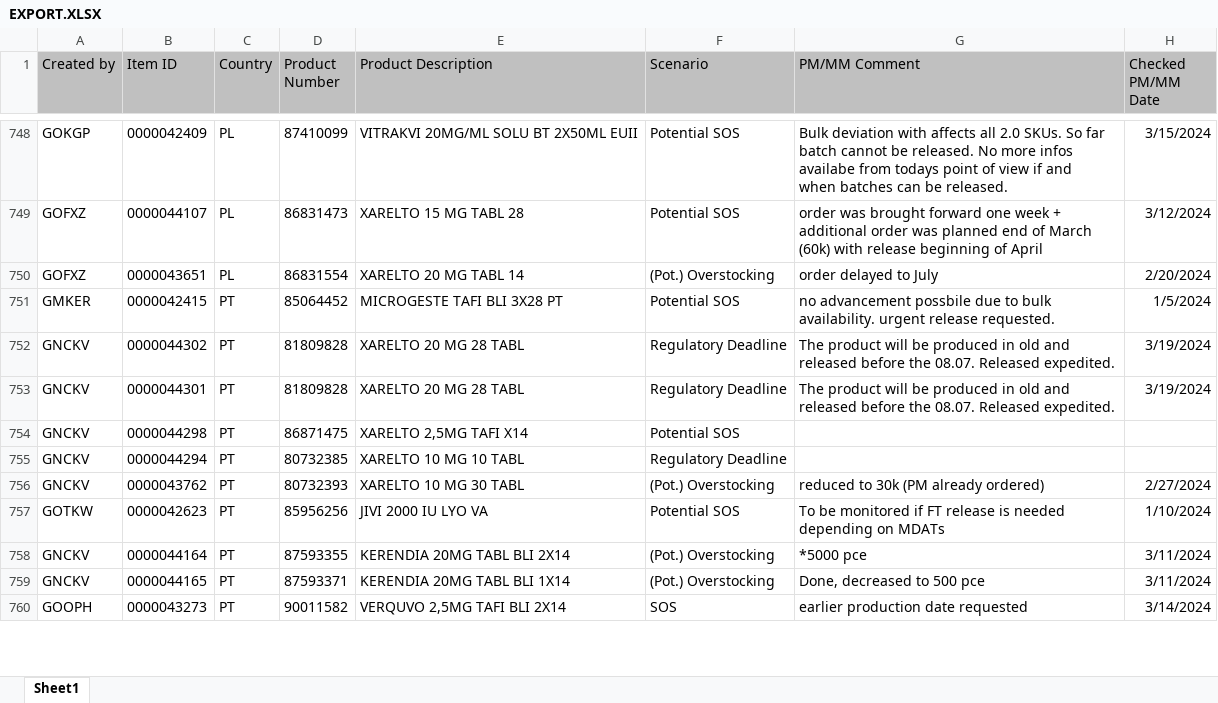
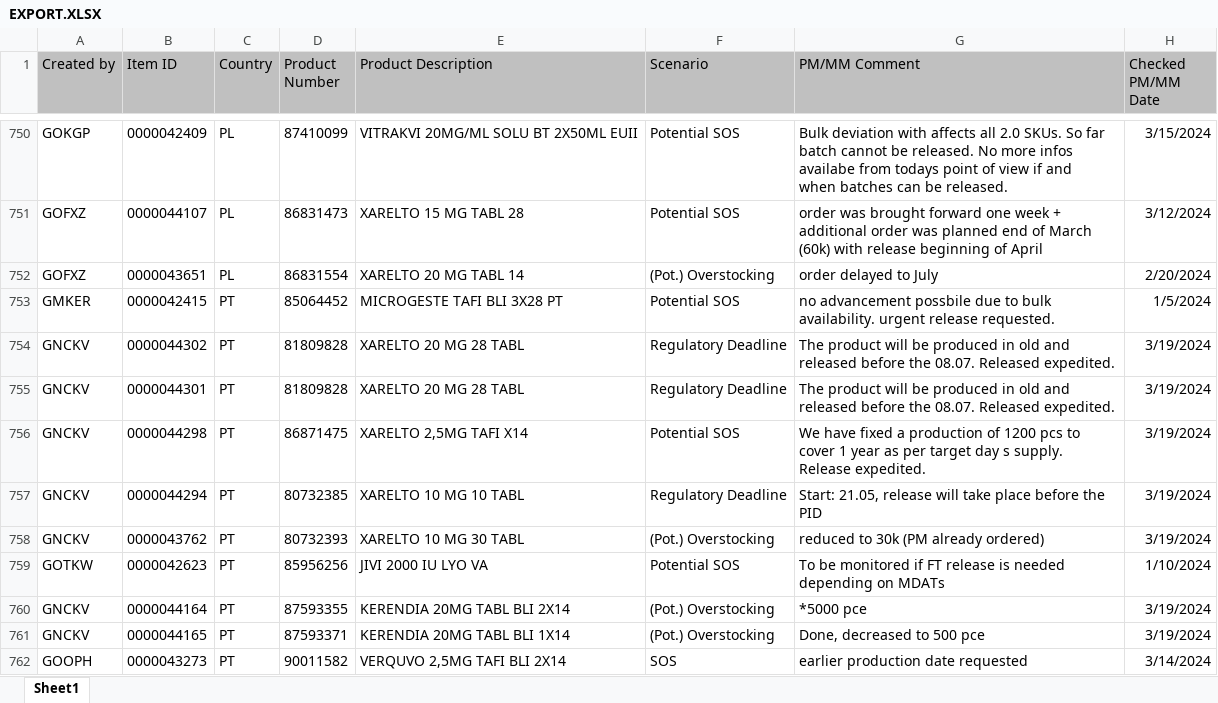
Before and after one commit to janphoenix/rct2, an Excel workbook: EXPORT.XLSX, sheet Sheet1, drawn as a sheet; only a part is shown, gaps mark what is left out; values as stored, in another font and other column widths than the file's, no borders; addresses are those after the commit; ↵ is a line break in a cell; the diff covers the shown part only; the diff names each change by its address in the sheet, - before the commit and + after, or states it on an @@ line.

```diff
--- a/EXPORT.XLSX (sheet Sheet1)
+++ b/EXPORT.XLSX (sheet Sheet1)
-G756 (PM/MM Comment): (empty)
+G756 (PM/MM Comment): We have fixed a production of 1200 pcs to cover 1 year as per target day s supply. ↵ Release expedited.
-H756:H757 (Checked PM/MM Date): (empty)
+H756:H757 (Checked PM/MM Date): 3/19/2024
-G757 (PM/MM Comment): (empty)
+G757 (PM/MM Comment): Start: 21.05, release will take place before the PID
-H758 (Checked PM/MM Date): 2/27/2024
+H758 (Checked PM/MM Date): 3/19/2024
-H760:H761 (Checked PM/MM Date): 3/11/2024
+H760:H761 (Checked PM/MM Date): 3/19/2024
```
Also changed, not shown: 14 added rows, 8 removed rows and 153 edited cells elsewhere in this sheet.
